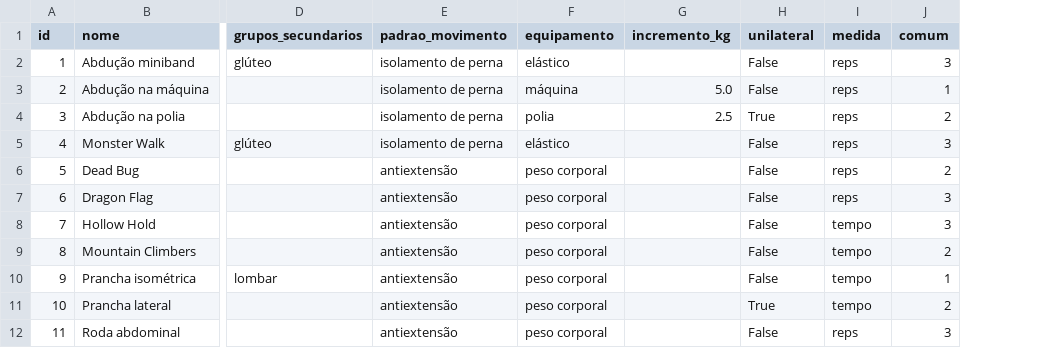
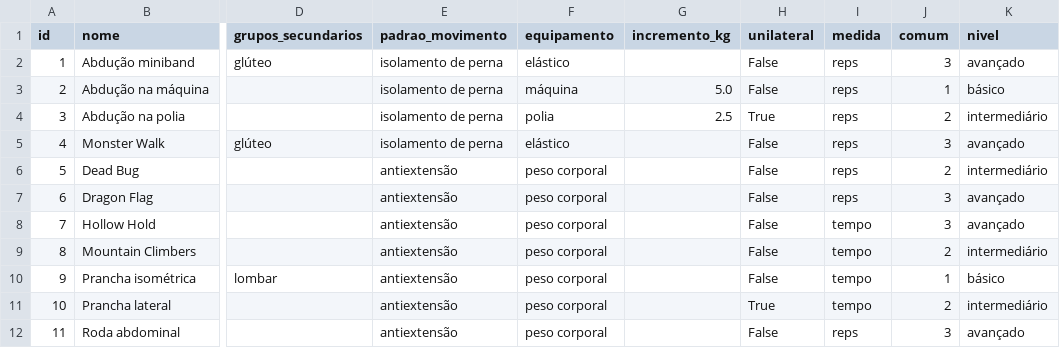
Before and after one commit to frandony/GEM, a CSV file: 02_catalogo_exercicios.csv, drawn as a sheet; only a part is shown, gaps mark what is left out; the diff names each change by its address in the sheet, - before the commit and + after, or states it on an @@ line.

```diff
--- a/02_catalogo_exercicios.csv
+++ b/02_catalogo_exercicios.csv
+column K (nivel), rows 2-12: avançado | básico | intermediário | avançado | intermediário | avançado | avançado | intermediário | básico | intermediário | avançado
```
Also changed, not shown: 10 other files.
